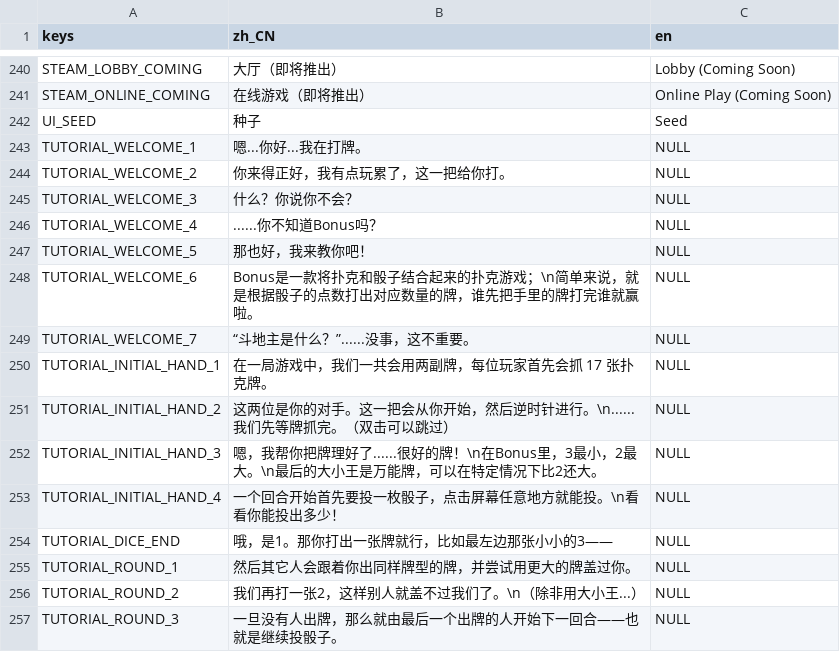
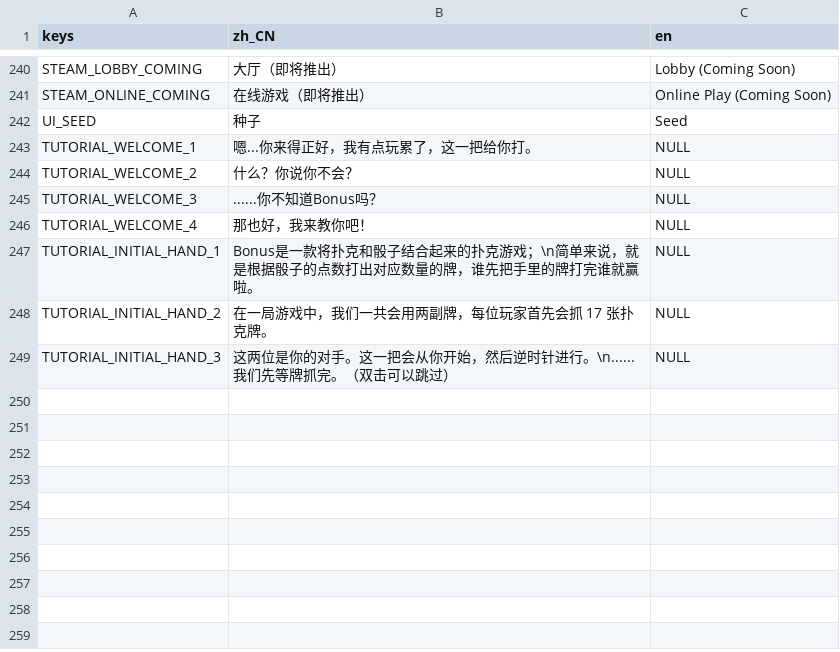
Before and after one commit to LosCrotchet/Bonus, a CSV file: localization/strings.csv, drawn as a sheet; only a part is shown, gaps mark what is left out.

Commit message:
fix: enforce authored tutorial dialog size

```diff
--- a/localization/strings.csv
+++ b/localization/strings.csv
@@ -242,16 +242,8 @@ STEAM_ONLINE_COMING,在线游戏（即将推出）,Online Play (Coming Soon)
 UI_SEED,种子,Seed
-TUTORIAL_WELCOME_1,嗯...你好...我在打牌。,NULL
-TUTORIAL_WELCOME_2,你来得正好，我有点玩累了，这一把给你打。,NULL
-TUTORIAL_WELCOME_3,什么？你说你不会？,NULL
-TUTORIAL_WELCOME_4,......你不知道Bonus吗？,NULL
-TUTORIAL_WELCOME_5,那也好，我来教你吧！,NULL
-TUTORIAL_WELCOME_6,Bonus是一款将扑克和骰子结合起来的扑克游戏；\n简单来说，就是根据骰子的点数打出对应数量的牌，谁先把手里的牌打完谁就赢啦。,NULL
-TUTORIAL_WELCOME_7,“斗地主是什么？”......没事，这不重要。,NULL
-TUTORIAL_INITIAL_HAND_1,在一局游戏中，我们一共会用两副牌，每位玩家首先会抓 17 张扑克牌。,NULL
-TUTORIAL_INITIAL_HAND_2,这两位是你的对手。这一把会从你开始，然后逆时针进行。\n......我们先等牌抓完。（双击可以跳过）,NULL
-TUTORIAL_INITIAL_HAND_3,嗯，我帮你把牌理好了......很好的牌！\n在Bonus里，3最小，2最大。\n最后的大小王是万能牌，可以在特定情况下比2还大。,NULL
-TUTORIAL_INITIAL_HAND_4,一个回合开始首先要投一枚骰子，点击屏幕任意地方就能投。\n看看你能投出多少！,NULL
-TUTORIAL_DICE_END,哦，是1。那你打出一张牌就行，比如最左边那张小小的3——,NULL
-TUTORIAL_ROUND_1,然后其它人会跟着你出同样牌型的牌，并尝试用更大的牌盖过你。,NULL
-TUTORIAL_ROUND_2,我们再打一张2，这样别人就盖不过我们了。\n（除非用大小王...）,NULL
-TUTORIAL_ROUND_3,一旦没有人出牌，那么就由最后一个出牌的人开始下一回合——也就是继续投骰子。,NULL
+TUTORIAL_WELCOME_1,嗯...你来得正好，我有点玩累了，这一把给你打。,NULL
+TUTORIAL_WELCOME_2,什么？你说你不会？,NULL
+TUTORIAL_WELCOME_3,......你不知道Bonus吗？,NULL
+TUTORIAL_WELCOME_4,那也好，我来教你吧！,NULL
+TUTORIAL_INITIAL_HAND_1,Bonus是一款将扑克和骰子结合起来的扑克游戏；\n简单来说，就是根据骰子的点数打出对应数量的牌，谁先把手里的牌打完谁就赢啦。,NULL
+TUTORIAL_INITIAL_HAND_2,在一局游戏中，我们一共会用两副牌，每位玩家首先会抓 17 张扑克牌。,NULL
+TUTORIAL_INITIAL_HAND_3,这两位是你的对手。这一把会从你开始，然后逆时针进行。\n......我们先等牌抓完。（双击可以跳过）,NULL
```
Also changed, not shown: 19 other files.
